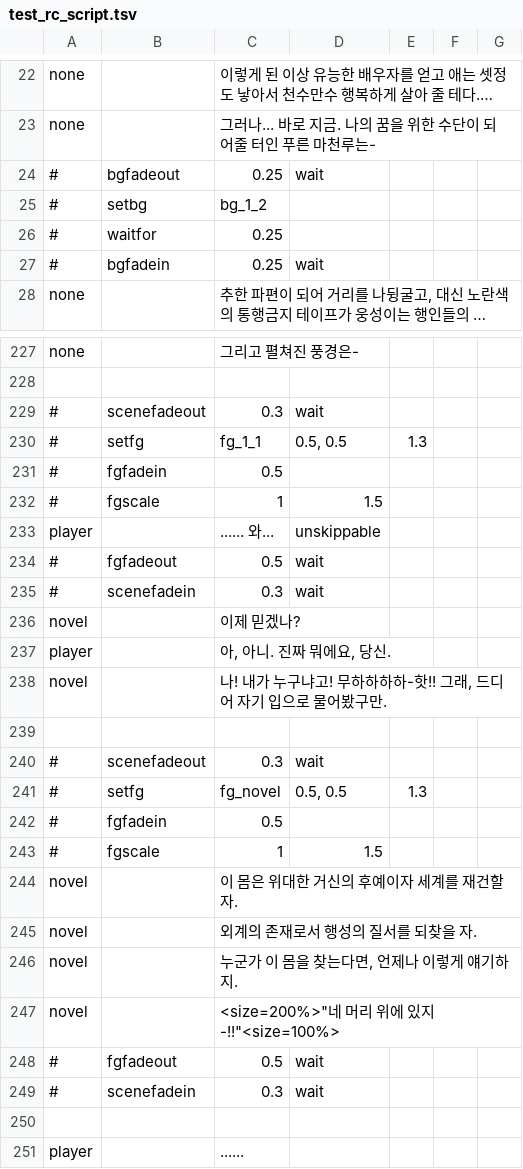
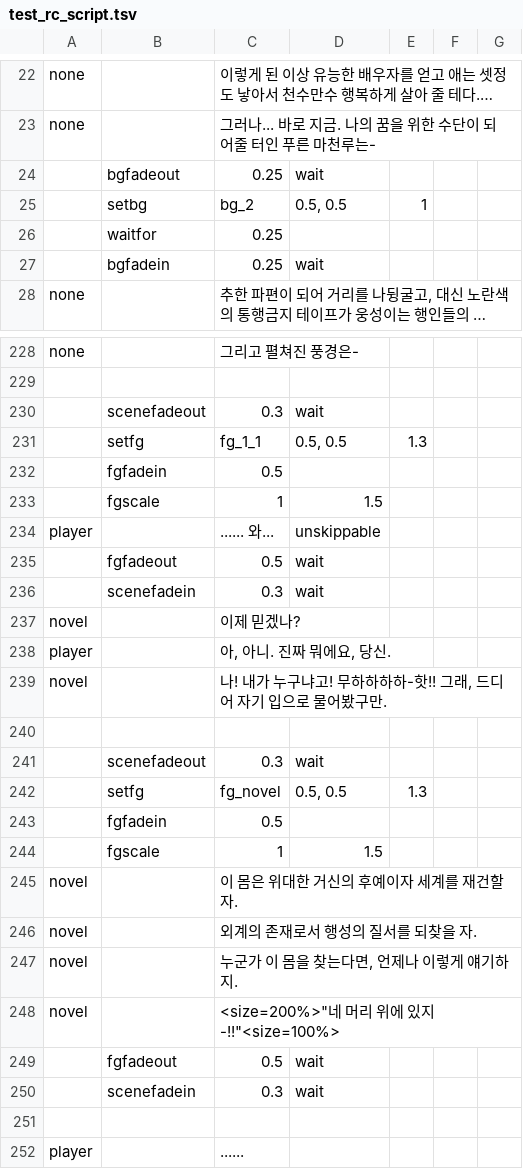
Before and after one commit to HolySkyMin/Nabuki, a TSV file: Assets/Resources/test_rc_script.tsv, drawn as a sheet; only a part is shown, gaps mark what is left out; long unchanged cells end in …; removed rows and columns are numbered as before the commit, all else as after; the diff covers the shown part only; the diff names each change by its address in the sheet, - before the commit and + after, or states it on an @@ line.

```diff
--- a/Assets/Resources/test_rc_script.tsv
+++ b/Assets/Resources/test_rc_script.tsv
-A24: #
+A24: (empty)
-row 25: # | setbg | bg_1_2
+row 25:  | setbg | bg_2 | 0.5, 0.5 | 1
-A26:A27: #
+A26:A27: (empty)
-A230:A233: #
+A230:A233: (empty)
-A235:A236: #
+A235:A236: (empty)
-A241:A244: #
+A241:A244: (empty)
-A249:A250: #
+A249:A250: (empty)
```
Also changed, not shown: 3 added rows, 2 removed rows and 3 edited cells elsewhere in this file, 18 other files.
